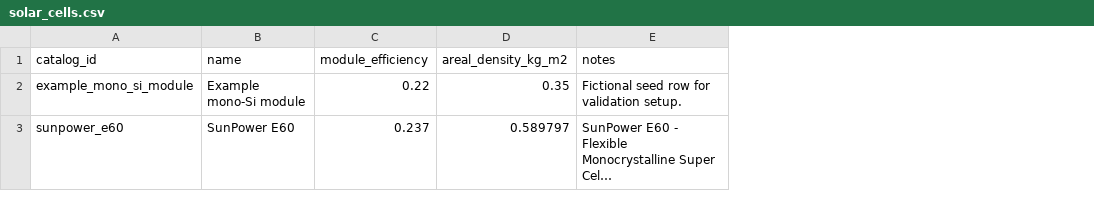
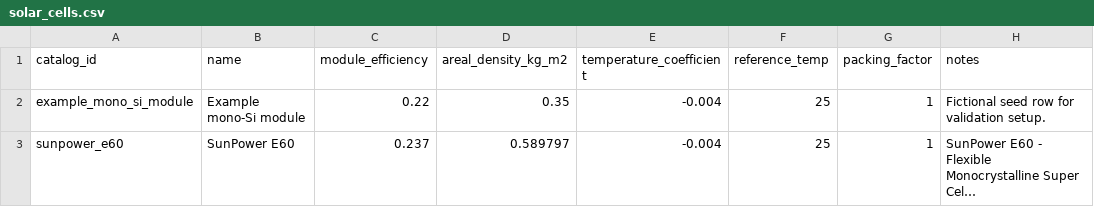
Before and after one commit to corsair20141/AC_Design_Toolbox, a CSV file: data/propulsion/catalogs/solar_cells.csv, drawn as a sheet; long unchanged cells end in …; the diff names each change by its address in the sheet, - before the commit and + after, or states it on an @@ line.

```diff
--- a/data/propulsion/catalogs/solar_cells.csv
+++ b/data/propulsion/catalogs/solar_cells.csv
+column E (temperature_coefficient), rows 2-3: -0.004 | -0.004
+column F (reference_temp), rows 2-3: 25 | 25
+column G (packing_factor), rows 2-3: 1 | 1
```
Also changed, not shown: 5 other files.
